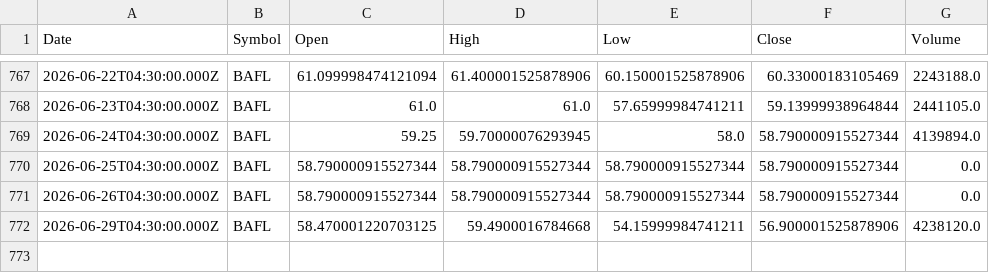
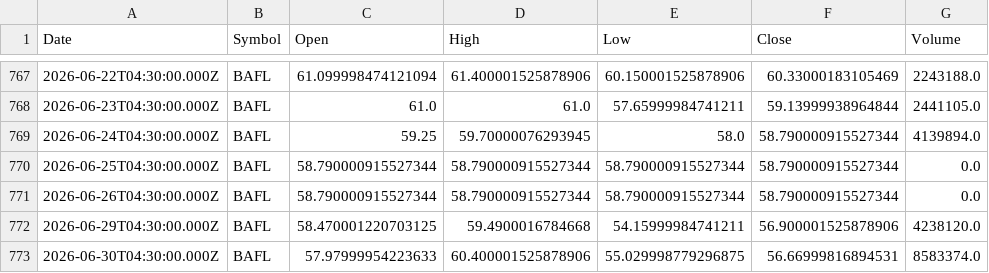
Before and after one commit to Mubeen-jawed/AI-Stock-Prediction-Android, a CSV file: backend/ai-models/price-prediction/data/BAFL.csv, drawn as a sheet; only a part is shown, gaps mark what is left out; the diff names each change by its address in the sheet, - before the commit and + after, or states it on an @@ line.

```diff
--- a/backend/ai-models/price-prediction/data/BAFL.csv
+++ b/backend/ai-models/price-prediction/data/BAFL.csv
+row 773: 2026-06-30T04:30:00.000Z | BAFL | 57.97999954223633 | 60.400001525878906 | 55.029998779296875 | 56.66999816894531 | 8583374.0
```
Also changed, not shown: backend/ai-models/price-prediction/data/AIRLINK.csv, backend/ai-models/price-prediction/data/DGKC.csv, 45 other files.
